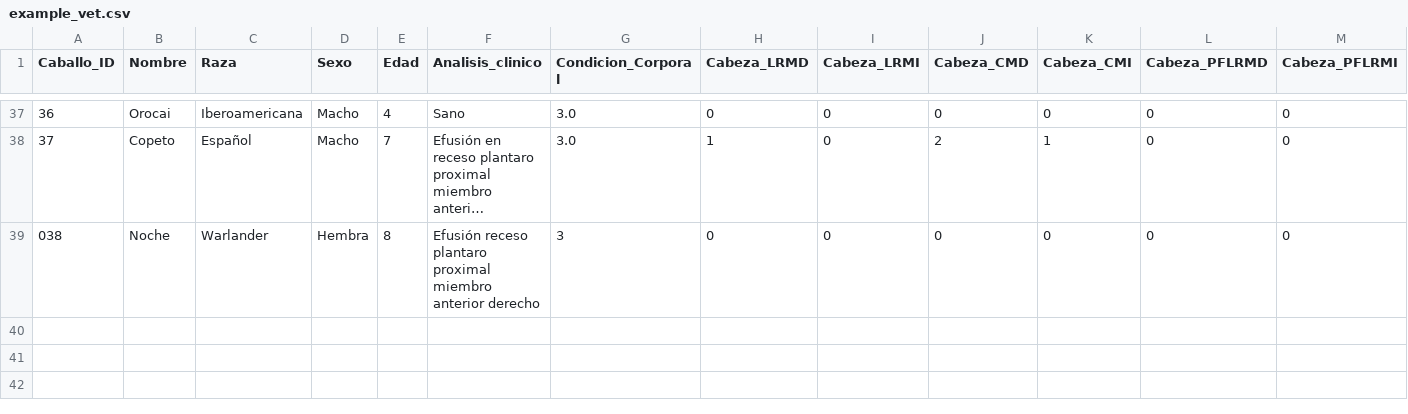
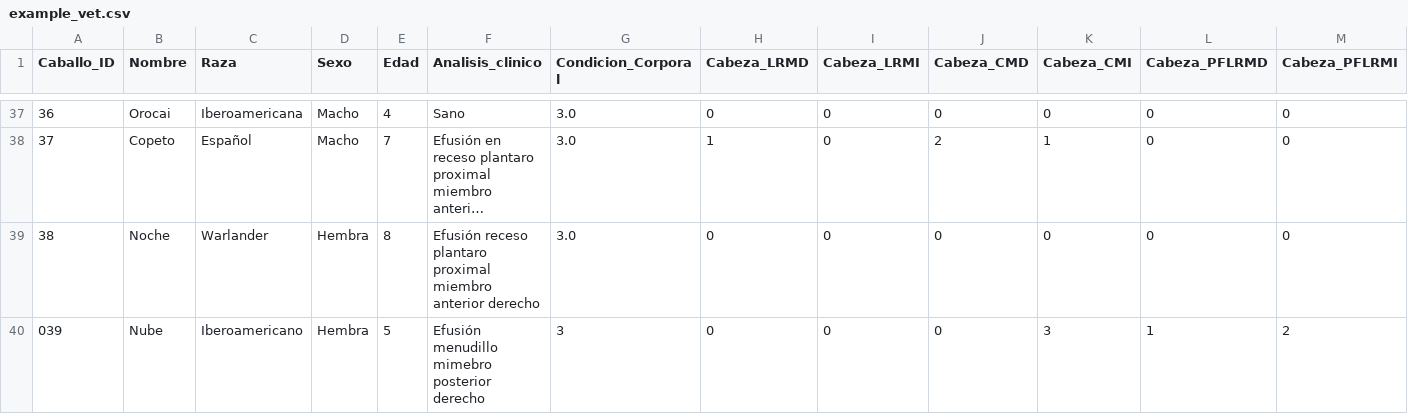
Before and after one commit to faviles11/equine-motor-analysis, a CSV file: datasets/example_vet.csv, drawn as a sheet; only a part is shown, gaps mark what is left out; long unchanged cells end in …; rows hold the shown columns only; the diff names each change by its address in the sheet, - before the commit and + after, or states it on an @@ line.

Commit message:
chore: añade registro VET Nube

```diff
--- a/datasets/example_vet.csv
+++ b/datasets/example_vet.csv
@@ column A (Caballo_ID) renumbered in row 39 @@
-G39 (Condicion_Corporal): 3
+G39 (Condicion_Corporal): 3.0
+row 40: 039 | Nube | Iberoamericano | Hembra | 5 | Efusión menudillo mimebro posterior derecho | 3 | 0 | 0 | 0 | 3 | 1 | 2
```
